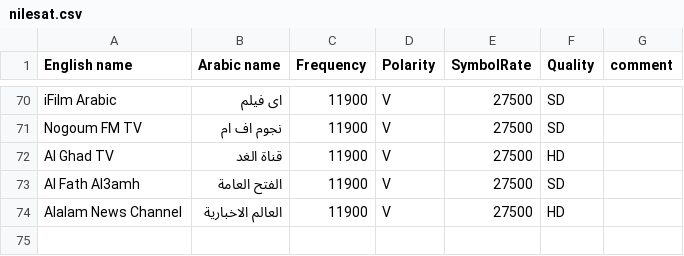
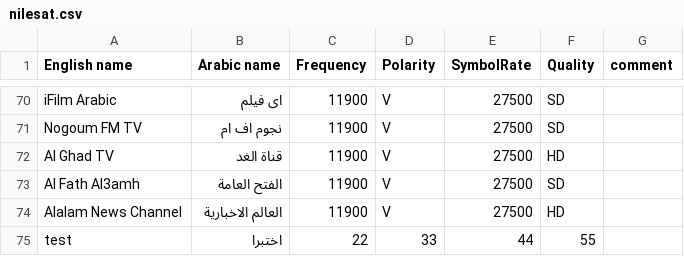
Before and after one commit to mrbahr/nilesat, a CSV file: nilesat.csv, drawn as a sheet; only a part is shown, gaps mark what is left out; the diff names each change by its address in the sheet, - before the commit and + after, or states it on an @@ line.

Commit message:
Add files via upload

```diff
--- a/nilesat.csv
+++ b/nilesat.csv
+row 75: test | اختبرا | 22 | 33 | 44 | 55
```
